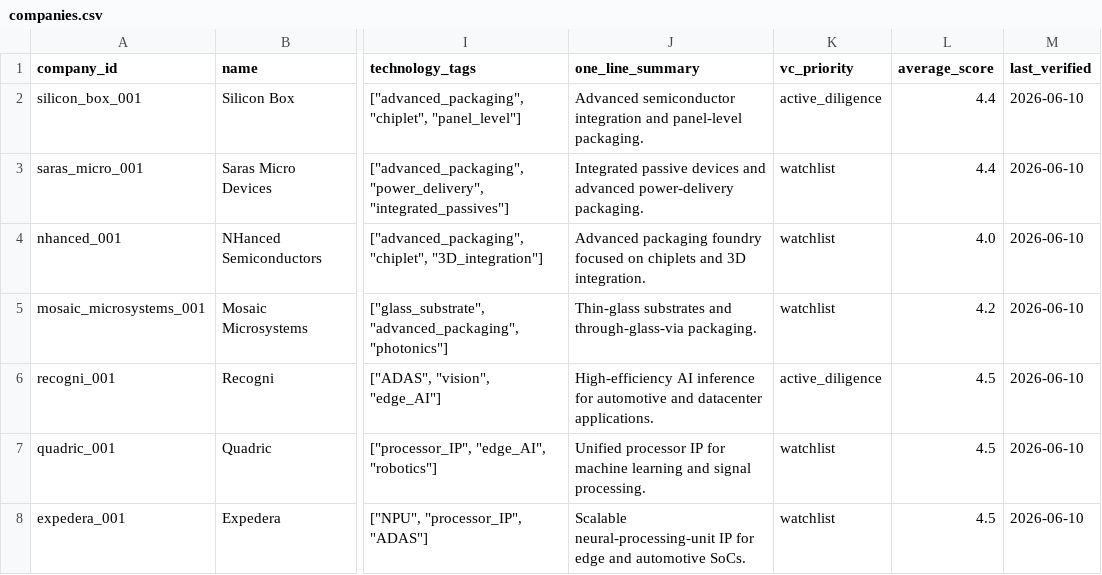
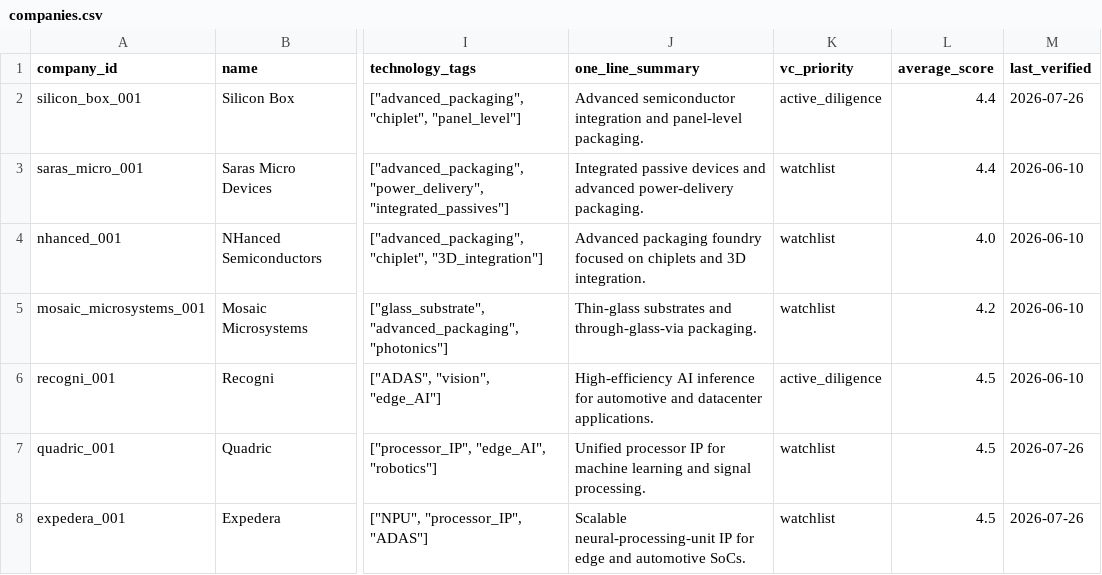
Before and after one commit to FrankHuang94/semi_startups_landscaping, a CSV file: exports/companies.csv, drawn as a sheet; only a part is shown, gaps mark what is left out; the diff covers the shown part only; the diff names each change by its address in the sheet, - before the commit and + after, or states it on an @@ line.

```diff
--- a/exports/companies.csv
+++ b/exports/companies.csv
-M2 (last_verified): 2026-06-10
+M2 (last_verified): 2026-07-26
-M7:M8 (last_verified): 2026-06-10
+M7:M8 (last_verified): 2026-07-26
```
Also changed, not shown: 4 added rows and 66 edited cells elsewhere in this file, exports/ma_transactions.csv, 52 other files.
